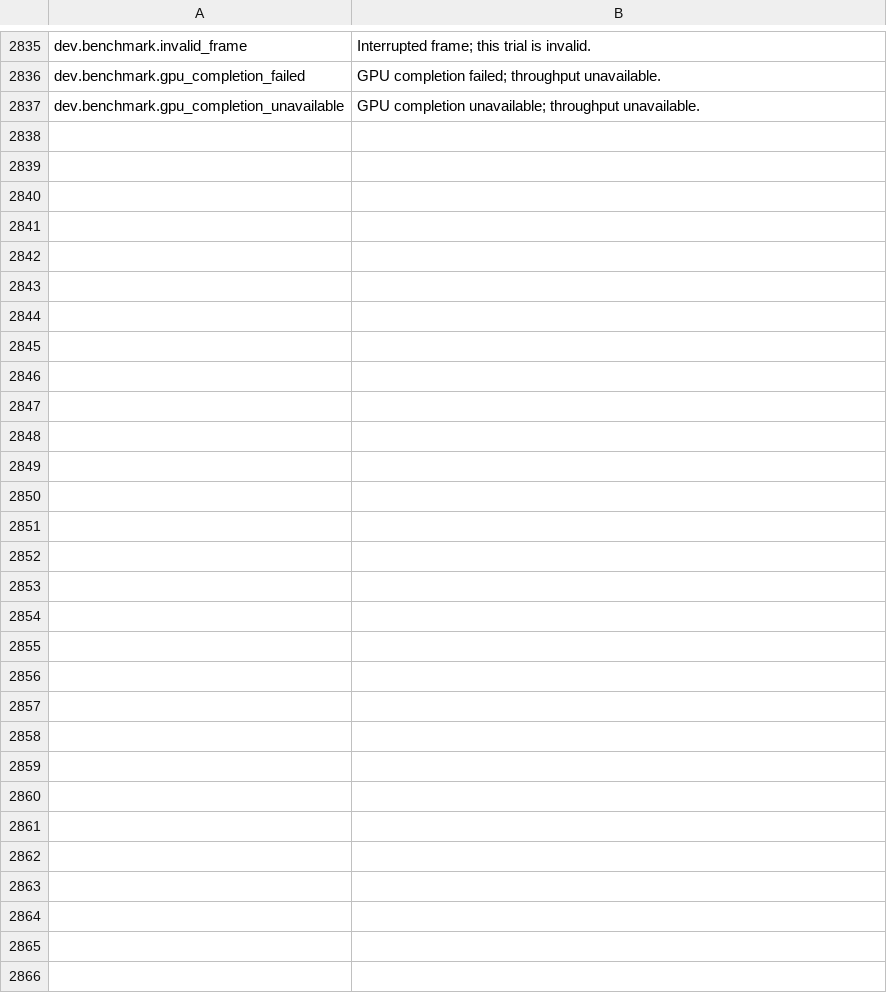
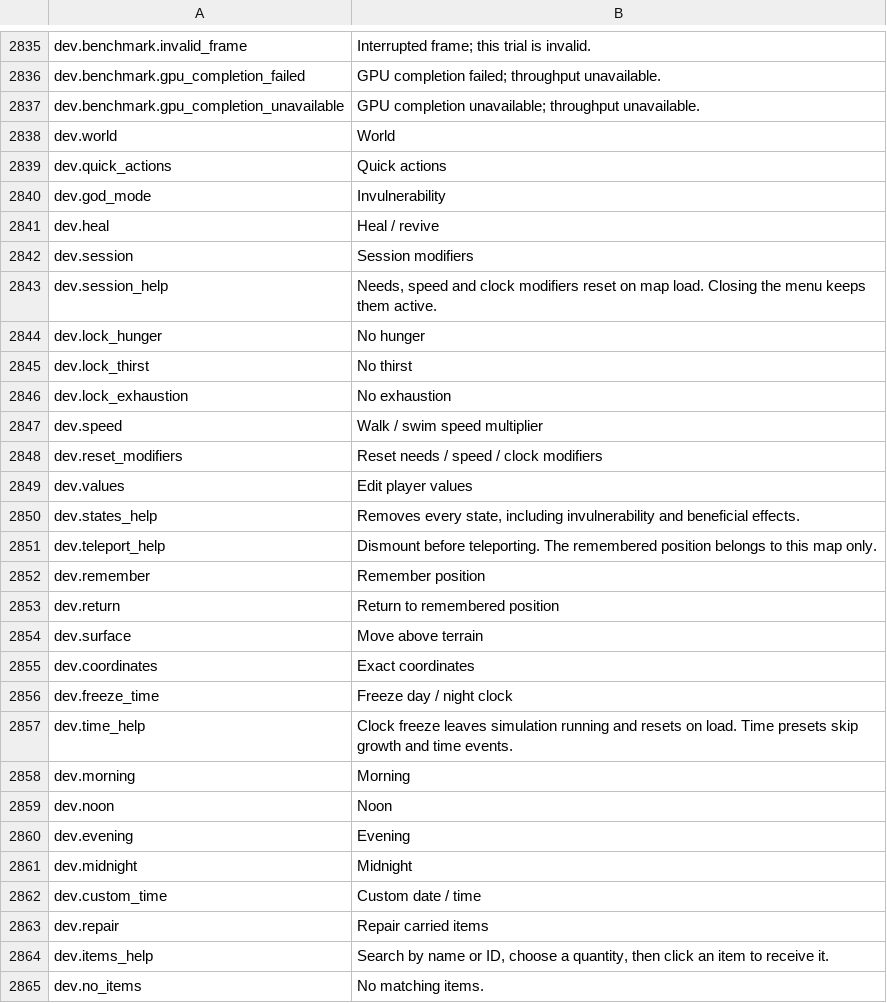
Before and after one commit to shlifedev/Stranded-II-Modern, a TSV file: locales/en.tsv, drawn as a sheet; only a part is shown, gaps mark what is left out; the diff names each change by its address in the sheet, - before the commit and + after, or states it on an @@ line.

```diff
--- a/locales/en.tsv
+++ b/locales/en.tsv
+row 2838: dev.world | World
+row 2839: dev.quick_actions | Quick actions
+row 2840: dev.god_mode | Invulnerability
+row 2841: dev.heal | Heal / revive
+row 2842: dev.session | Session modifiers
+row 2843: dev.session_help | Needs, speed and clock modifiers reset on map load. Closing the menu keeps them active.
+row 2844: dev.lock_hunger | No hunger
+row 2845: dev.lock_thirst | No thirst
+row 2846: dev.lock_exhaustion | No exhaustion
+row 2847: dev.speed | Walk / swim speed multiplier
+row 2848: dev.reset_modifiers | Reset needs / speed / clock modifiers
+row 2849: dev.values | Edit player values
+row 2850: dev.states_help | Removes every state, including invulnerability and beneficial effects.
+row 2851: dev.teleport_help | Dismount before teleporting. The remembered position belongs to this map only.
+row 2852: dev.remember | Remember position
+row 2853: dev.return | Return to remembered position
+row 2854: dev.surface | Move above terrain
+row 2855: dev.coordinates | Exact coordinates
+row 2856: dev.freeze_time | Freeze day / night clock
+row 2857: dev.time_help | Clock freeze leaves simulation running and resets on load. Time presets skip growth and time events.
+row 2858: dev.morning | Morning
+row 2859: dev.noon | Noon
+row 2860: dev.evening | Evening
+row 2861: dev.midnight | Midnight
+row 2862: dev.custom_time | Custom date / time
+row 2863: dev.repair | Repair carried items
+row 2864: dev.items_help | Search by name or ID, choose a quantity, then click an item to receive it.
+row 2865: dev.no_items | No matching items.
```
Also changed, not shown: locales/de.tsv, locales/ko.tsv, 16 other files.
